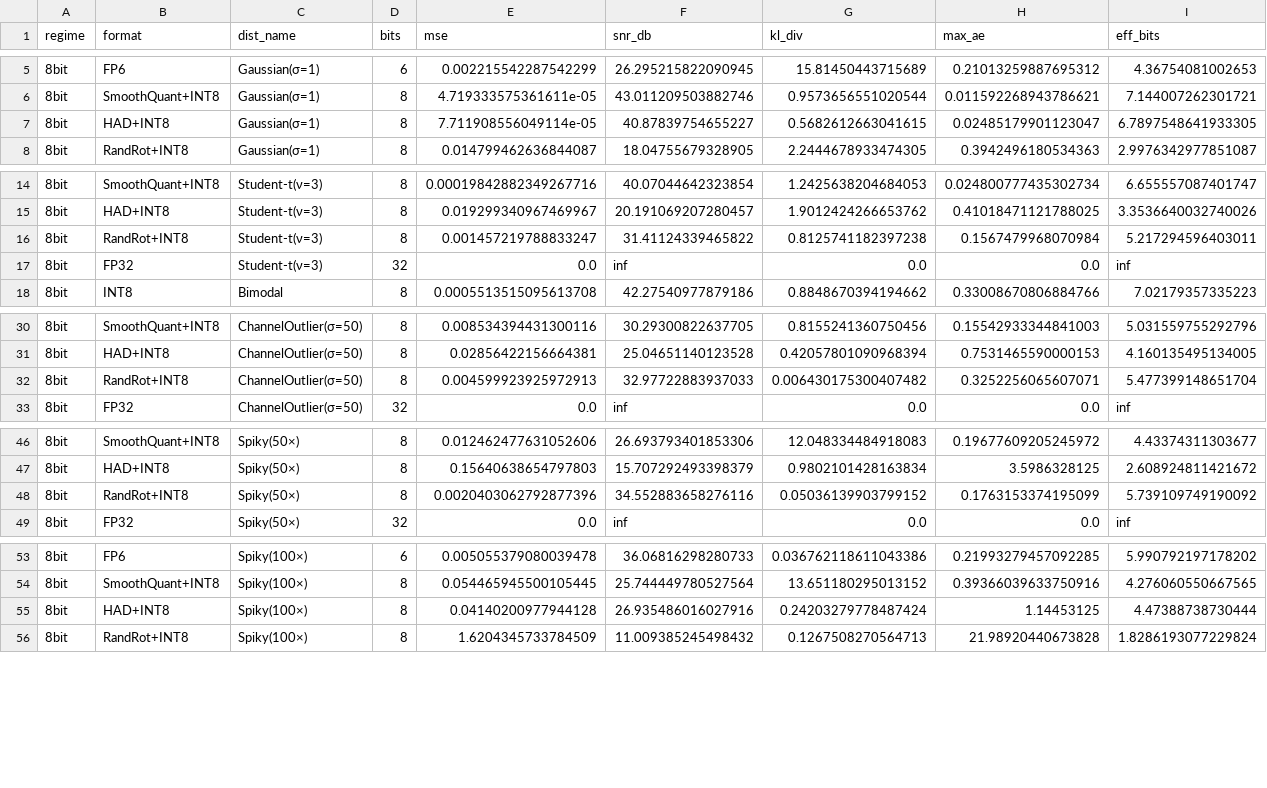
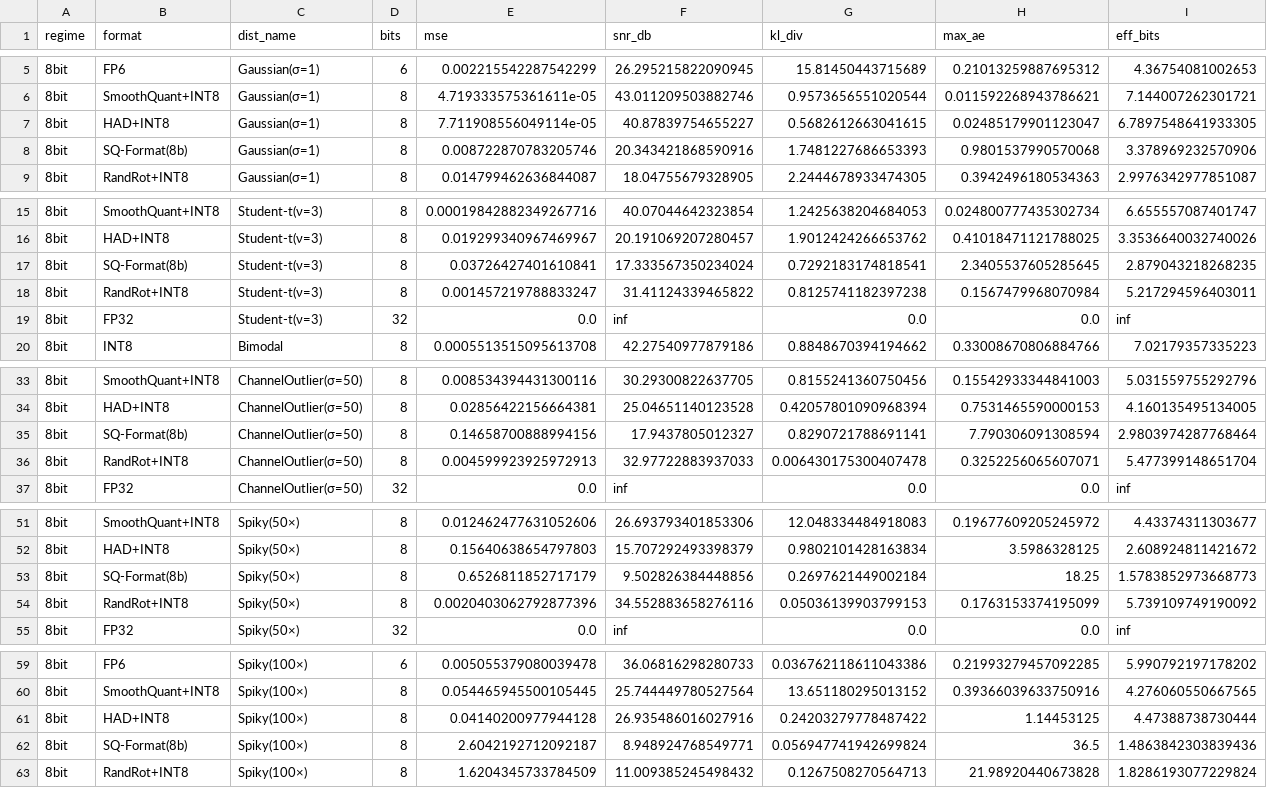
Before and after one commit to Honglin20/dataformat, a CSV file: results/ablation_8bit.csv, drawn as a sheet; only a part is shown, gaps mark what is left out; the diff covers the shown part only.

```diff
--- a/results/ablation_8bit.csv
+++ b/results/ablation_8bit.csv
@@ -7,2 +7,3 @@ regime,format,dist_name,bits,mse,snr_db,kl_div,max_ae,eff_bits
 8bit,HAD+INT8,Gaussian(σ=1),8,7.711908556049114e-05,40.87839754655227,0.5682612663041615,0.02485179901123047,6.7897548641933305
+8bit,SQ-Format(8b),Gaussian(σ=1),8,0.008722870783205746,20.343421868590916,1.7481227686653393,0.9801537990570068,3.378969232570906
 8bit,RandRot+INT8,Gaussian(σ=1),8,0.014799462636844087,18.04755679328905,2.2444678933474305,0.3942496180534363,2.9976342977851087
@@ -15,2 +16,3 @@ regime,format,dist_name,bits,mse,snr_db,kl_div,max_ae,eff_bits
 8bit,HAD+INT8,Student-t(ν=3),8,0.019299340967469967,20.191069207280457,1.9012424266653762,0.41018471121788025,3.3536640032740026
+8bit,SQ-Format(8b),Student-t(ν=3),8,0.03726427401610841,17.333567350234024,0.7292183174818541,2.3405537605285645,2.879043218268235
 8bit,RandRot+INT8,Student-t(ν=3),8,0.001457219788833247,31.41124339465822,0.8125741182397238,0.1567479968070984,5.217294596403011
@@ -31,3 +34,4 @@ regime,format,dist_name,bits,mse,snr_db,kl_div,max_ae,eff_bits
 8bit,HAD+INT8,ChannelOutlier(σ=50),8,0.02856422156664381,25.04651140123528,0.42057801090968394,0.7531465590000153,4.160135495134005
-8bit,RandRot+INT8,ChannelOutlier(σ=50),8,0.004599923925972913,32.97722883937033,0.006430175300407482,0.3252256065607071,5.477399148651704
+8bit,SQ-Format(8b),ChannelOutlier(σ=50),8,0.14658700888994156,17.9437805012327,0.8290721788691141,7.790306091308594,2.9803974287768464
+8bit,RandRot+INT8,ChannelOutlier(σ=50),8,0.004599923925972913,32.97722883937033,0.006430175300407478,0.3252256065607071,5.477399148651704
 8bit,FP32,ChannelOutlier(σ=50),32,0.0,inf,0.0,0.0,inf
@@ -47,3 +52,4 @@ regime,format,dist_name,bits,mse,snr_db,kl_div,max_ae,eff_bits
 8bit,HAD+INT8,Spiky(50×),8,0.15640638654797803,15.707292493398379,0.9802101428163834,3.5986328125,2.608924811421672
-8bit,RandRot+INT8,Spiky(50×),8,0.0020403062792877396,34.552883658276116,0.05036139903799152,0.1763153374195099,5.739109749190092
+8bit,SQ-Format(8b),Spiky(50×),8,0.6526811852717179,9.502826384448856,0.2697621449002184,18.25,1.5783852973668773
+8bit,RandRot+INT8,Spiky(50×),8,0.0020403062792877396,34.552883658276116,0.05036139903799153,0.1763153374195099,5.739109749190092
 8bit,FP32,Spiky(50×),32,0.0,inf,0.0,0.0,inf
@@ -54,3 +60,4 @@ regime,format,dist_name,bits,mse,snr_db,kl_div,max_ae,eff_bits
 8bit,SmoothQuant+INT8,Spiky(100×),8,0.054465945500105445,25.744449780527564,13.651180295013152,0.39366039633750916,4.276060550667565
-8bit,HAD+INT8,Spiky(100×),8,0.04140200977944128,26.935486016027916,0.24203279778487424,1.14453125,4.47388738730444
+8bit,HAD+INT8,Spiky(100×),8,0.04140200977944128,26.935486016027916,0.24203279778487422,1.14453125,4.47388738730444
+8bit,SQ-Format(8b),Spiky(100×),8,2.6042192712092187,8.948924768549771,0.056947741942699824,36.5,1.4863842303839436
 8bit,RandRot+INT8,Spiky(100×),8,1.6204345733784509,11.009385245498432,0.1267508270564713,21.98920440673828,1.8286193077229824
```
Also changed, not shown: 2 added rows elsewhere in this file, results/ablation_4bit.csv, 17 other files.
